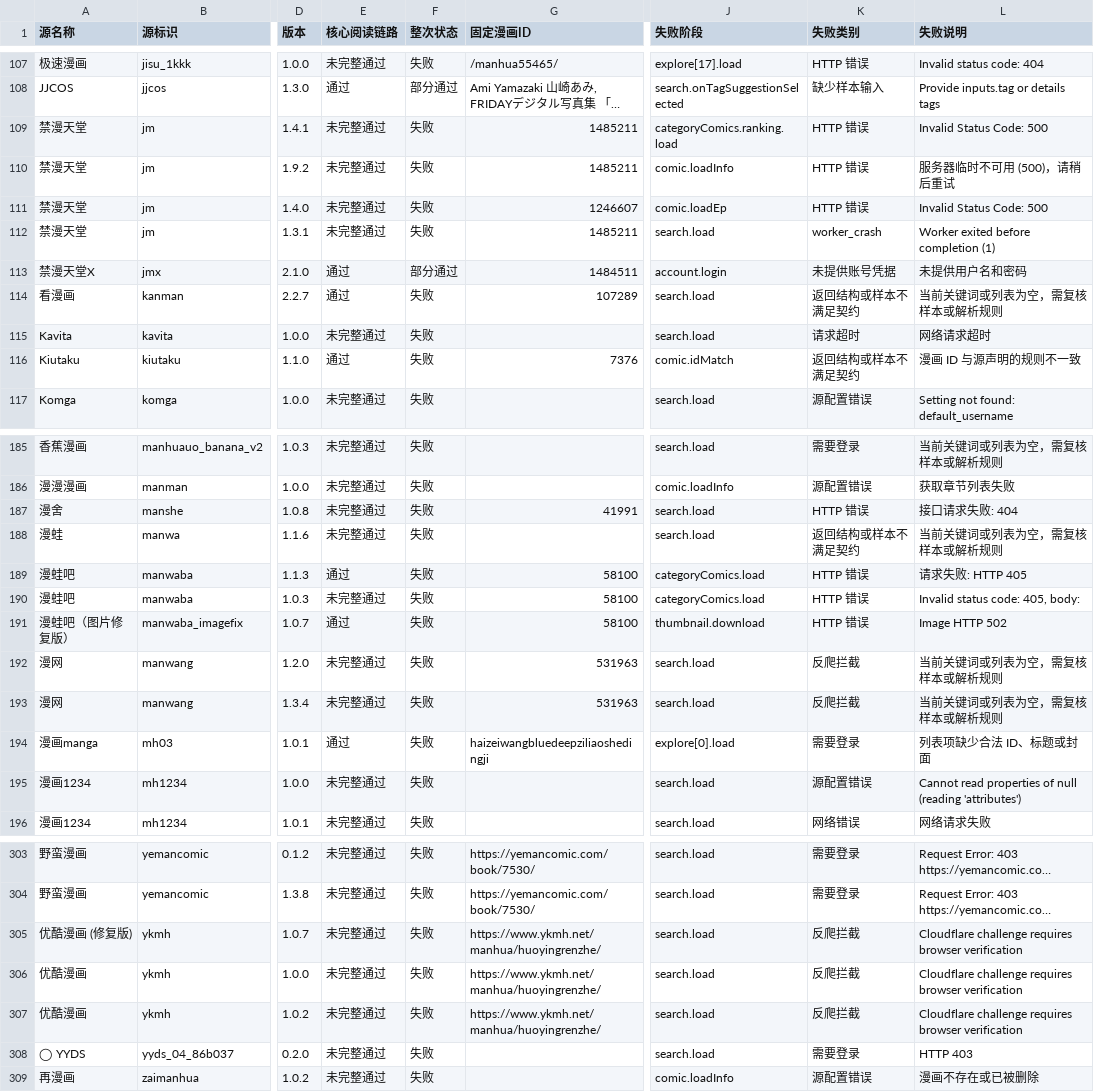
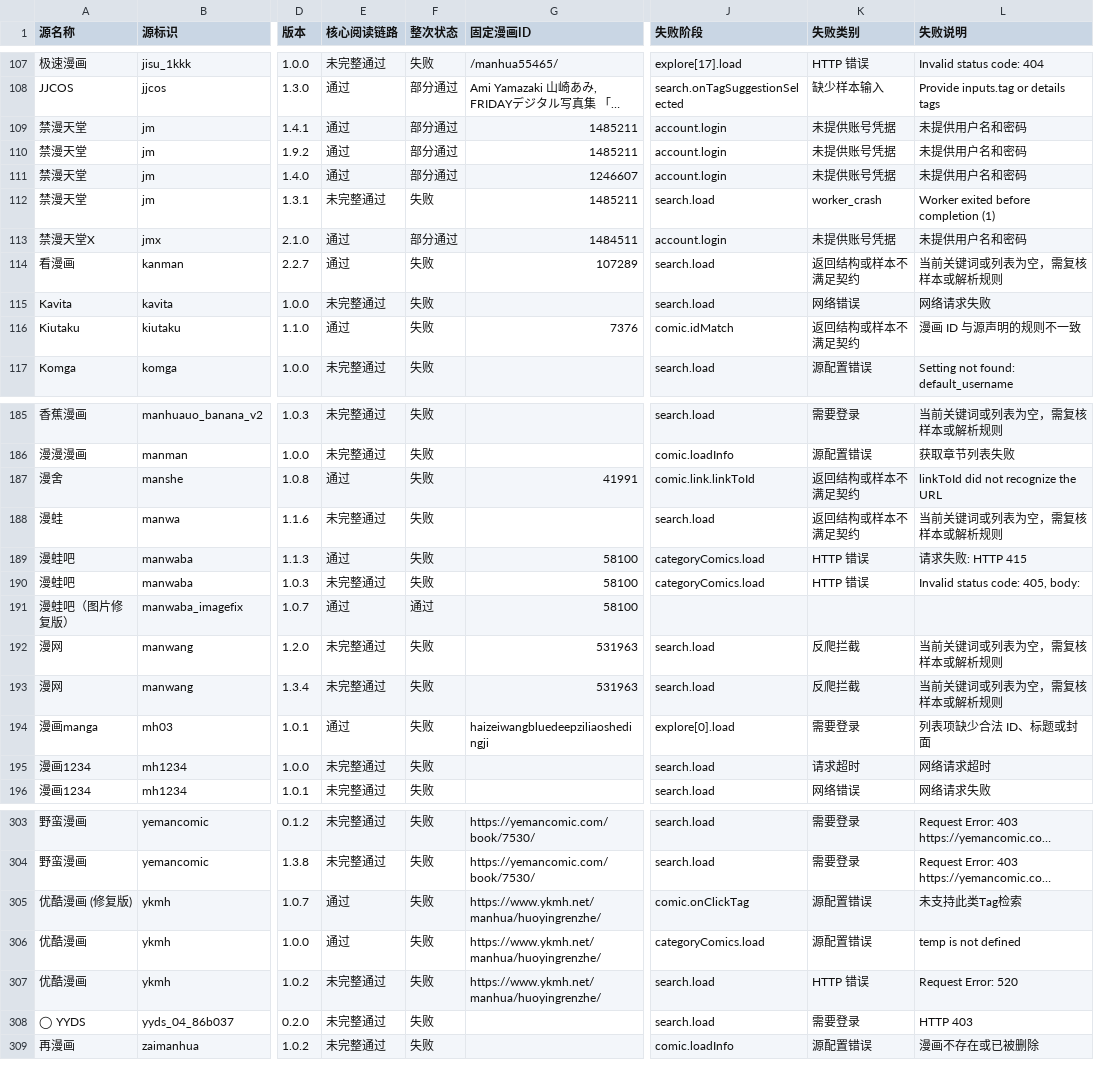
Before and after one commit to laincat/vensrc, a CSV file: data/sources.zh.csv, drawn as a sheet; only a part is shown, gaps mark what is left out; long unchanged cells end in …; the diff covers the shown part only; the diff names each change by its address in the sheet, - before the commit and + after, or states it on an @@ line.

```diff
--- a/data/sources.zh.csv
+++ b/data/sources.zh.csv
-E109:E111 (核心阅读链路): 未完整通过
+E109:E111 (核心阅读链路): 通过
-F109:F111 (整次状态): 失败
+F109:F111 (整次状态): 部分通过
-J109 (失败阶段): categoryComics.ranking.load
+J109 (失败阶段): account.login
-K109:K111 (失败类别): HTTP 错误
+K109:K111 (失败类别): 未提供账号凭据
-L109 (失败说明): Invalid Status Code: 500
+L109 (失败说明): 未提供用户名和密码
-J110 (失败阶段): comic.loadInfo
+J110 (失败阶段): account.login
-L110 (失败说明): 服务器临时不可用 (500)，请稍后重试
+L110 (失败说明): 未提供用户名和密码
-J111 (失败阶段): comic.loadEp
+J111 (失败阶段): account.login
-L111 (失败说明): Invalid Status Code: 500
+L111 (失败说明): 未提供用户名和密码
-K115 (失败类别): 请求超时
+K115 (失败类别): 网络错误
-L115 (失败说明): 网络请求超时
+L115 (失败说明): 网络请求失败
-E187 (核心阅读链路): 未完整通过
+E187 (核心阅读链路): 通过
-J187 (失败阶段): search.load
+J187 (失败阶段): comic.link.linkToId
-K187 (失败类别): HTTP 错误
+K187 (失败类别): 返回结构或样本不满足契约
-L187 (失败说明): 接口请求失败: 404
+L187 (失败说明): linkToId did not recognize the URL
-L189 (失败说明): 请求失败: HTTP 405
+L189 (失败说明): 请求失败: HTTP 415
-F191 (整次状态): 失败
+F191 (整次状态): 通过
-J191 (失败阶段): thumbnail.download
+J191 (失败阶段): (empty)
-K191 (失败类别): HTTP 错误
+K191 (失败类别): (empty)
-L191 (失败说明): Image HTTP 502
+L191 (失败说明): (empty)
-K195 (失败类别): 源配置错误
+K195 (失败类别): 请求超时
-L195 (失败说明): Cannot read properties of null (reading 'attributes')
+L195 (失败说明): 网络请求超时
-E305:E306 (核心阅读链路): 未完整通过
+E305:E306 (核心阅读链路): 通过
-J305 (失败阶段): search.load
+J305 (失败阶段): comic.onClickTag
-K305:K306 (失败类别): 反爬拦截
+K305:K306 (失败类别): 源配置错误
-L305 (失败说明): Cloudflare challenge requires browser verification
+L305 (失败说明): 未支持此类Tag检索
-J306 (失败阶段): search.load
+J306 (失败阶段): categoryComics.load
-L306 (失败说明): Cloudflare challenge requires browser verification
+L306 (失败说明): temp is not defined
-K307 (失败类别): 反爬拦截
+K307 (失败类别): HTTP 错误
-L307 (失败说明): Cloudflare challenge requires browser verification
+L307 (失败说明): Request Error: 520
```
Also changed, not shown: 46 edited cells elsewhere in this file, data/client-compatibility.zh.csv, 13 other files.
